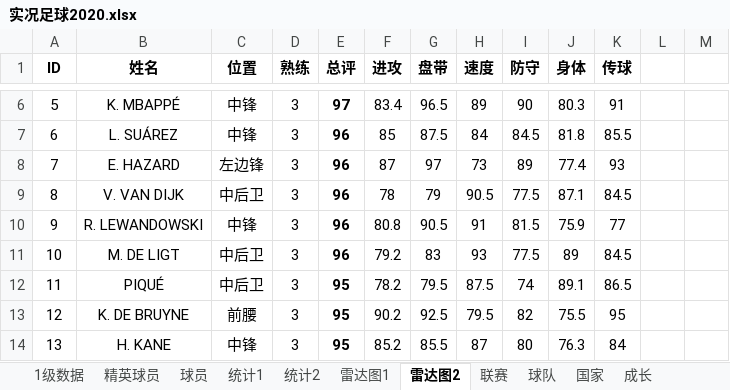
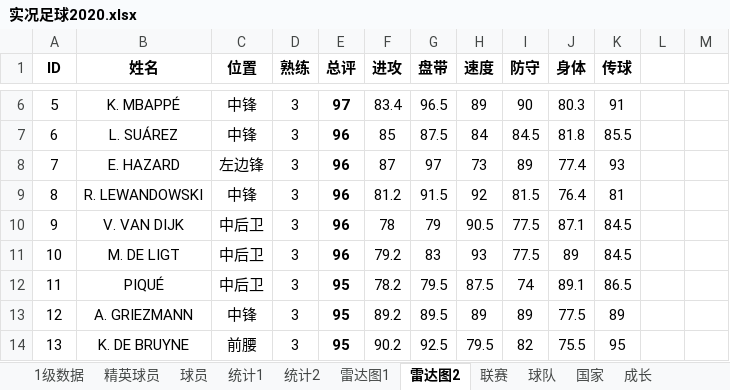
Before and after one commit to g4seek/pes2020, an Excel workbook: 实况足球2020.xlsx, sheet 雷达图2, drawn as a sheet; only a part is shown, gaps mark what is left out; values as stored, in another font and other column widths than the file's, no borders; charts and pictures and conditional formats not drawn; the diff covers the shown part only; the diff names each change by its address in the sheet, - before the commit and + after, or states it on an @@ line.

```diff
--- a/实况足球2020.xlsx (sheet 雷达图2)
+++ b/实况足球2020.xlsx (sheet 雷达图2)
-B9 (姓名): V. VAN DIJK
+B9 (姓名): R. LEWANDOWSKI
-C9 (位置): 中后卫
+C9 (位置): 中锋
-F9 (进攻): 78
+F9 (进攻): 81.2
-G9 (盘带): 79
+G9 (盘带): 91.5
-H9 (速度): 90.5
+H9 (速度): 92
-I9 (防守): 77.5
+I9 (防守): 81.5
-J9 (身体): 87.1
+J9 (身体): 76.4
-K9 (传球): 84.5
+K9 (传球): 81
-B10 (姓名): R. LEWANDOWSKI
+B10 (姓名): V. VAN DIJK
-C10 (位置): 中锋
+C10 (位置): 中后卫
-F10 (进攻): 80.8
+F10 (进攻): 78
-G10 (盘带): 90.5
+G10 (盘带): 79
-H10 (速度): 91
+H10 (速度): 90.5
-I10 (防守): 81.5
+I10 (防守): 77.5
-J10 (身体): 75.9
+J10 (身体): 87.1
-K10 (传球): 77
+K10 (传球): 84.5
-B13 (姓名): K. DE BRUYNE
+B13 (姓名): A. GRIEZMANN
-C13 (位置): 前腰
+C13 (位置): 中锋
-F13 (进攻): 90.2
+F13 (进攻): 89.2
-G13 (盘带): 92.5
+G13 (盘带): 89.5
-H13 (速度): 79.5
+H13 (速度): 89
-I13 (防守): 82
+I13 (防守): 89
-J13 (身体): 75.5
+J13 (身体): 77.5
-K13 (传球): 95
+K13 (传球): 89
-B14 (姓名): H. KANE
+B14 (姓名): K. DE BRUYNE
-C14 (位置): 中锋
+C14 (位置): 前腰
-F14 (进攻): 85.2
+F14 (进攻): 90.2
-G14 (盘带): 85.5
+G14 (盘带): 92.5
-H14 (速度): 87
+H14 (速度): 79.5
-I14 (防守): 80
+I14 (防守): 82
-J14 (身体): 76.3
+J14 (身体): 75.5
-K14 (传球): 84
+K14 (传球): 95
```
Also changed, not shown: 994 edited cells elsewhere in this sheet, sheet 1级数据, sheet 雷达图1, sheet 精英球员, sheet 球员, sheet 统计1, sheet 统计2, 3 more sheets, formulas that keep their value, charts or pictures, 5 other files.
